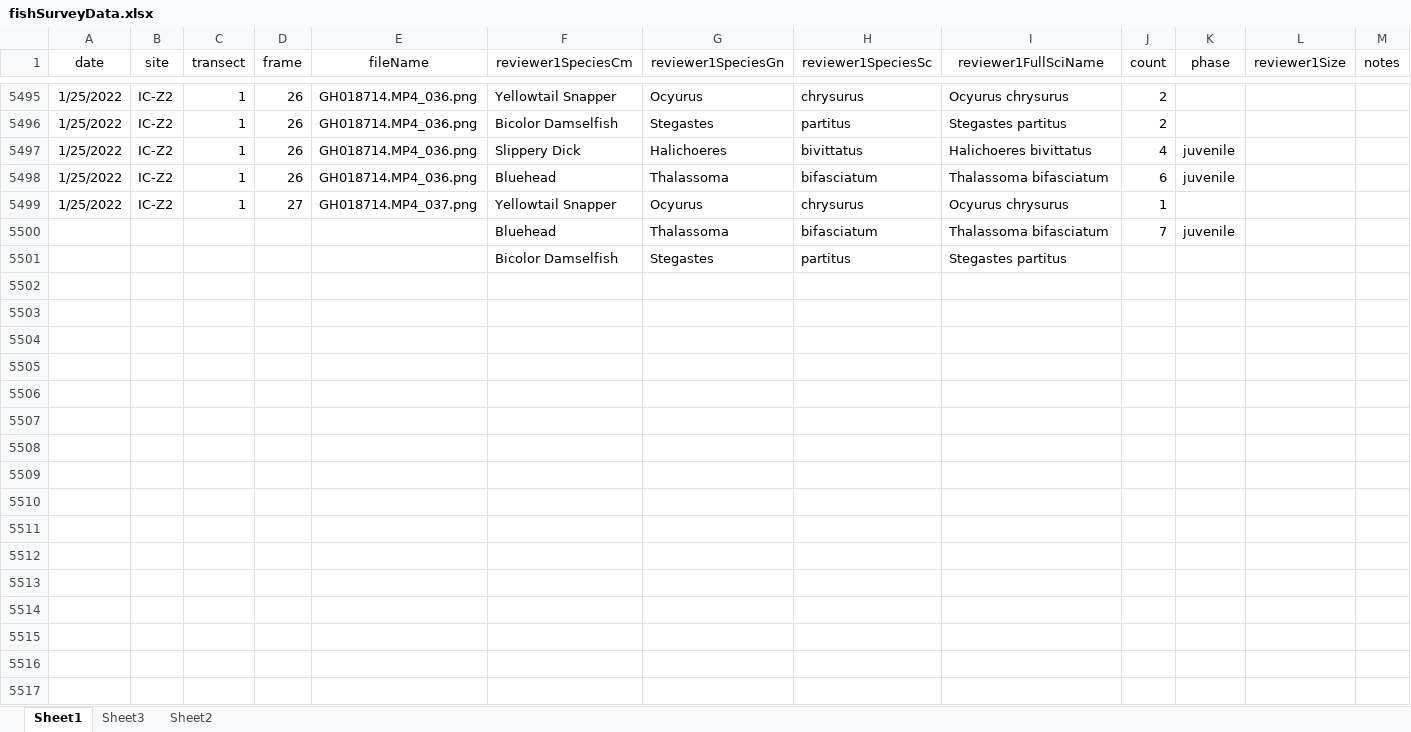
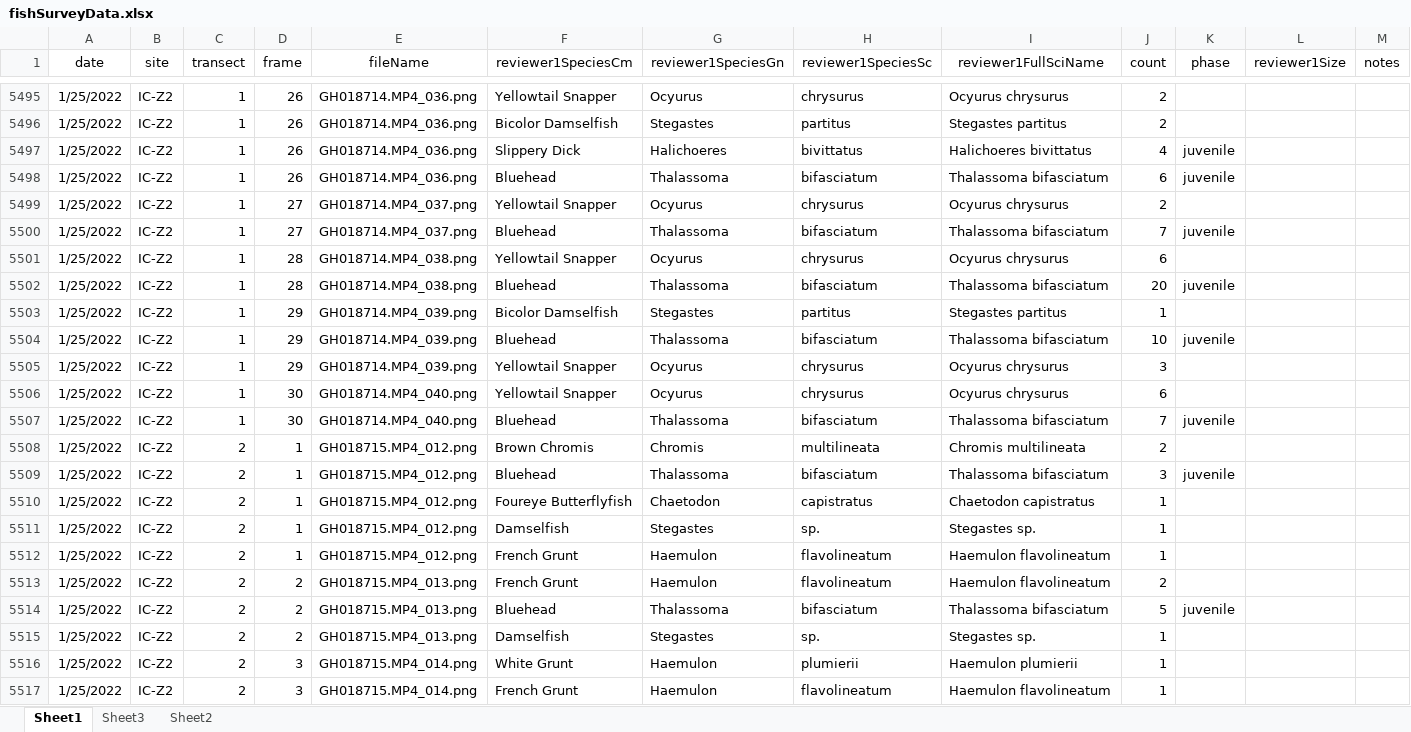
Before and after one commit to icombs2017/photogrammetryNOAA, an Excel workbook: fishSurveys/data/fishSurveyData.xlsx, sheet Sheet1, drawn as a sheet; only a part is shown, gaps mark what is left out; values as stored, in another font and other column widths than the file's, no borders; removed rows and columns are numbered as before the commit, all else as after; rows hold the shown columns only; the diff covers the shown part only; the diff names each change by its address in the sheet, - before the commit and + after, or states it on an @@ line.

Commit message:
Update fishSurveyData.xlsx

```diff
--- a/fishSurveys/data/fishSurveyData.xlsx (sheet Sheet1)
+++ b/fishSurveys/data/fishSurveyData.xlsx (sheet Sheet1)
-J5499 (count): 1
+J5499 (count): 2
-A5500 (date): (empty)
+A5500 (date): 1/25/2022
-B5500 (site): (empty)
+B5500 (site): IC-Z2
-C5500 (transect): (empty)
+C5500 (transect): 1
-D5500 (frame): (empty)
+D5500 (frame): 27
-E5500 (fileName): (empty)
+E5500 (fileName): GH018714.MP4_037.png
-row 5501:  |  |  |  |  | Bicolor Damselfish | Stegastes | partitus | Stegastes partitus
+row 5501: 1/25/2022 | IC-Z2 | 1 | 28 | GH018714.MP4_038.png | Yellowtail Snapper | Ocyurus | chrysurus | Ocyurus chrysurus | 6
+row 5502: 1/25/2022 | IC-Z2 | 1 | 28 | GH018714.MP4_038.png | Bluehead | Thalassoma | bifasciatum | Thalassoma bifasciatum | 20 | juvenile
+row 5503: 1/25/2022 | IC-Z2 | 1 | 29 | GH018714.MP4_039.png | Bicolor Damselfish | Stegastes | partitus | Stegastes partitus | 1
+row 5504: 1/25/2022 | IC-Z2 | 1 | 29 | GH018714.MP4_039.png | Bluehead | Thalassoma | bifasciatum | Thalassoma bifasciatum | 10 | juvenile
+row 5505: 1/25/2022 | IC-Z2 | 1 | 29 | GH018714.MP4_039.png | Yellowtail Snapper | Ocyurus | chrysurus | Ocyurus chrysurus | 3
+row 5506: 1/25/2022 | IC-Z2 | 1 | 30 | GH018714.MP4_040.png | Yellowtail Snapper | Ocyurus | chrysurus | Ocyurus chrysurus | 6
+row 5507: 1/25/2022 | IC-Z2 | 1 | 30 | GH018714.MP4_040.png | Bluehead | Thalassoma | bifasciatum | Thalassoma bifasciatum | 7 | juvenile
+row 5508: 1/25/2022 | IC-Z2 | 2 | 1 | GH018715.MP4_012.png | Brown Chromis | Chromis | multilineata | Chromis multilineata | 2
+row 5509: 1/25/2022 | IC-Z2 | 2 | 1 | GH018715.MP4_012.png | Bluehead | Thalassoma | bifasciatum | Thalassoma bifasciatum | 3 | juvenile
+row 5510: 1/25/2022 | IC-Z2 | 2 | 1 | GH018715.MP4_012.png | Foureye Butterflyfish | Chaetodon | capistratus | Chaetodon capistratus | 1
+row 5511: 1/25/2022 | IC-Z2 | 2 | 1 | GH018715.MP4_012.png | Damselfish | Stegastes | sp. | Stegastes sp. | 1
+row 5512: 1/25/2022 | IC-Z2 | 2 | 1 | GH018715.MP4_012.png | French Grunt | Haemulon | flavolineatum | Haemulon flavolineatum | 1
+row 5513: 1/25/2022 | IC-Z2 | 2 | 2 | GH018715.MP4_013.png | French Grunt | Haemulon | flavolineatum | Haemulon flavolineatum | 2
+row 5514: 1/25/2022 | IC-Z2 | 2 | 2 | GH018715.MP4_013.png | Bluehead | Thalassoma | bifasciatum | Thalassoma bifasciatum | 5 | juvenile
+row 5515: 1/25/2022 | IC-Z2 | 2 | 2 | GH018715.MP4_013.png | Damselfish | Stegastes | sp. | Stegastes sp. | 1
+row 5516: 1/25/2022 | IC-Z2 | 2 | 3 | GH018715.MP4_014.png | White Grunt | Haemulon | plumierii | Haemulon plumierii | 1
+row 5517: 1/25/2022 | IC-Z2 | 2 | 3 | GH018715.MP4_014.png | French Grunt | Haemulon | flavolineatum | Haemulon flavolineatum | 1
```
Also changed, not shown: 64 added rows and 1 edited cell elsewhere in this sheet.
